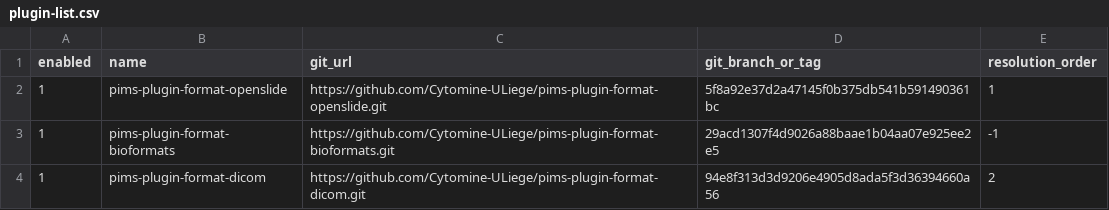
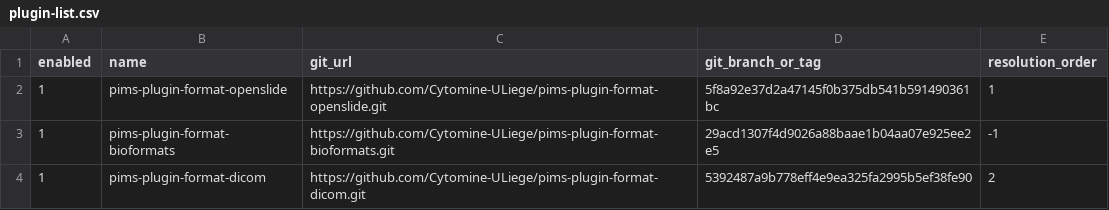
Before and after one commit to Cytomine-ULiege/bigpicture-pims, a CSV file: scripts/plugin-list.csv, drawn as a sheet.

Commit message:
chore: bump SHA to latest

```diff
--- a/scripts/plugin-list.csv
+++ b/scripts/plugin-list.csv
@@ -3,2 +3,2 @@ enabled,name,git_url,git_branch_or_tag,resolution_order
 1,pims-plugin-format-bioformats,https://github.com/Cytomine-ULiege/pims-plugin-format-bioformats.git,29acd1307f4d9026a88baae1b04aa07e925ee2e5,-1
-1,pims-plugin-format-dicom,https://github.com/Cytomine-ULiege/pims-plugin-format-dicom.git,94e8f313d3d9206e4905d8ada5f3d36394660a56,2
+1,pims-plugin-format-dicom,https://github.com/Cytomine-ULiege/pims-plugin-format-dicom.git,5392487a9b778eff4e9ea325fa2995b5ef38fe90,2
```
